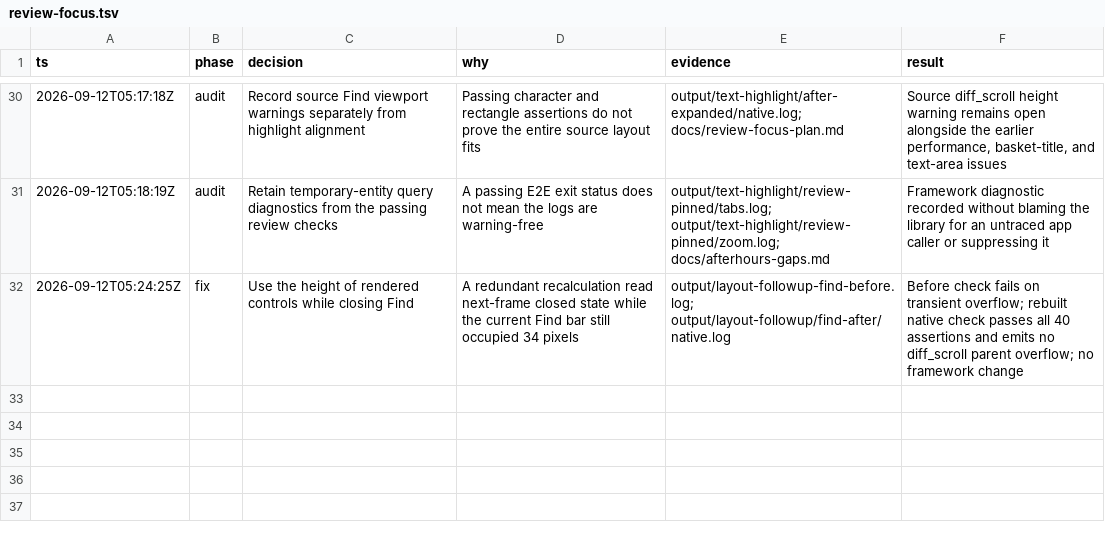
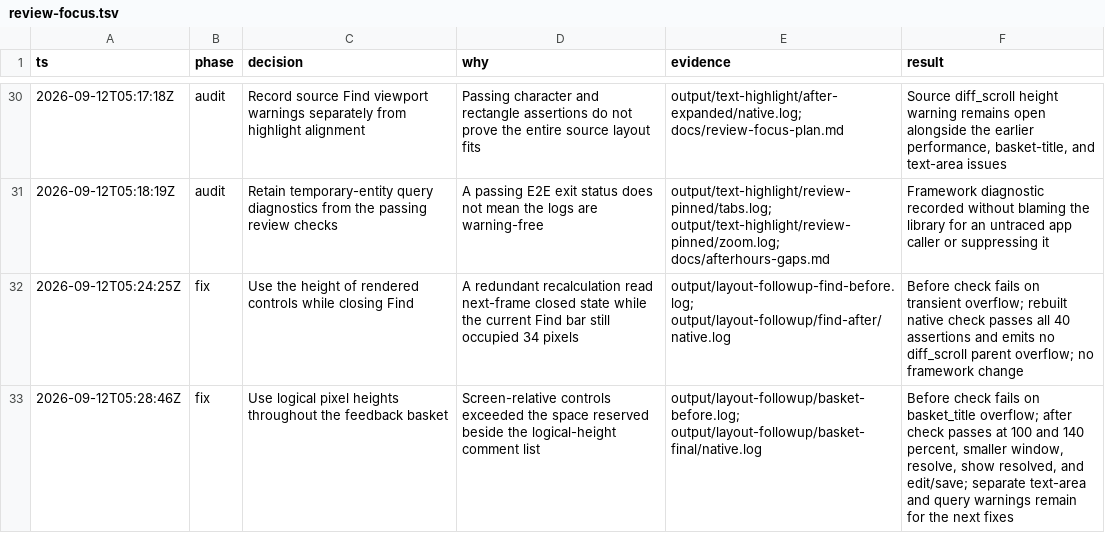
Before and after one commit to gabeochoa/floatinghotel, a TSV file: docs/review-focus.tsv, drawn as a sheet; only a part is shown, gaps mark what is left out.

Commit message:
Keep feedback basket controls sized consistently through zoom

```diff
--- a/docs/review-focus.tsv
+++ b/docs/review-focus.tsv
@@ -32 +32,2 @@ ts	phase	decision	why	evidence	result
 2026-09-12T05:24:25Z	fix	Use the height of rendered controls while closing Find	A redundant recalculation read next-frame closed state while the current Find bar still occupied 34 pixels	output/layout-followup-find-before.log; output/layout-followup/find-after/native.log	Before check fails on transient overflow; rebuilt native check passes all 40 assertions and emits no diff_scroll parent overflow; no framework change
+2026-09-12T05:28:46Z	fix	Use logical pixel heights throughout the feedback basket	Screen-relative controls exceeded the space reserved beside the logical-height comment list	output/layout-followup/basket-before.log; output/layout-followup/basket-final/native.log	Before check fails on basket_title overflow; after check passes at 100 and 140 percent, smaller window, resolve, show resolved, and edit/save; separate text-area and query warnings remain for the next fixes
```
Also changed, not shown: 4 other files.
